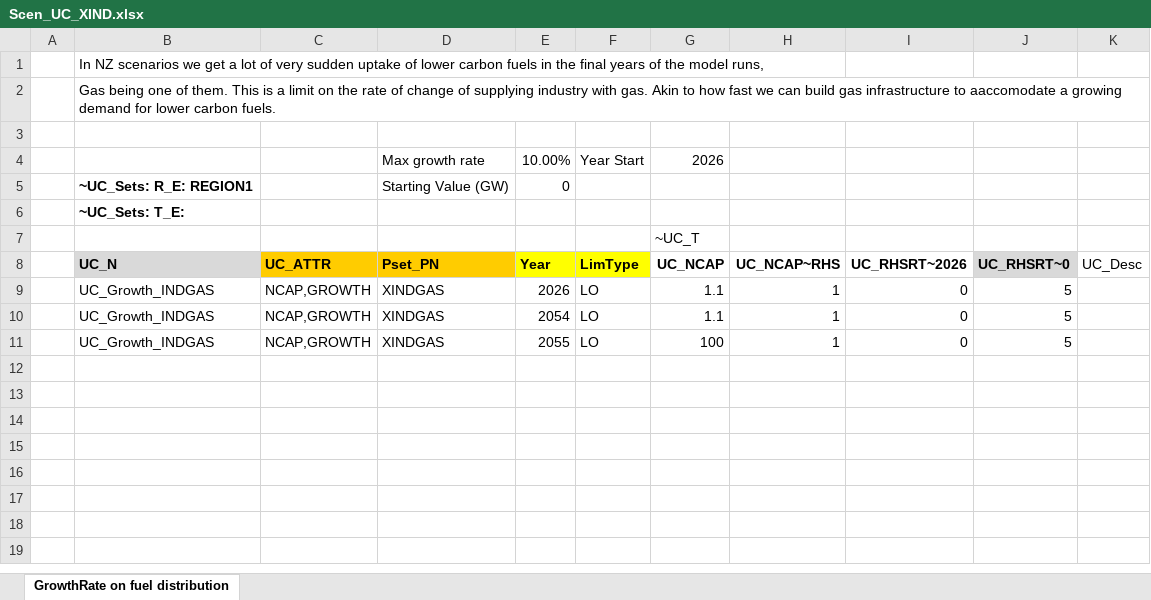
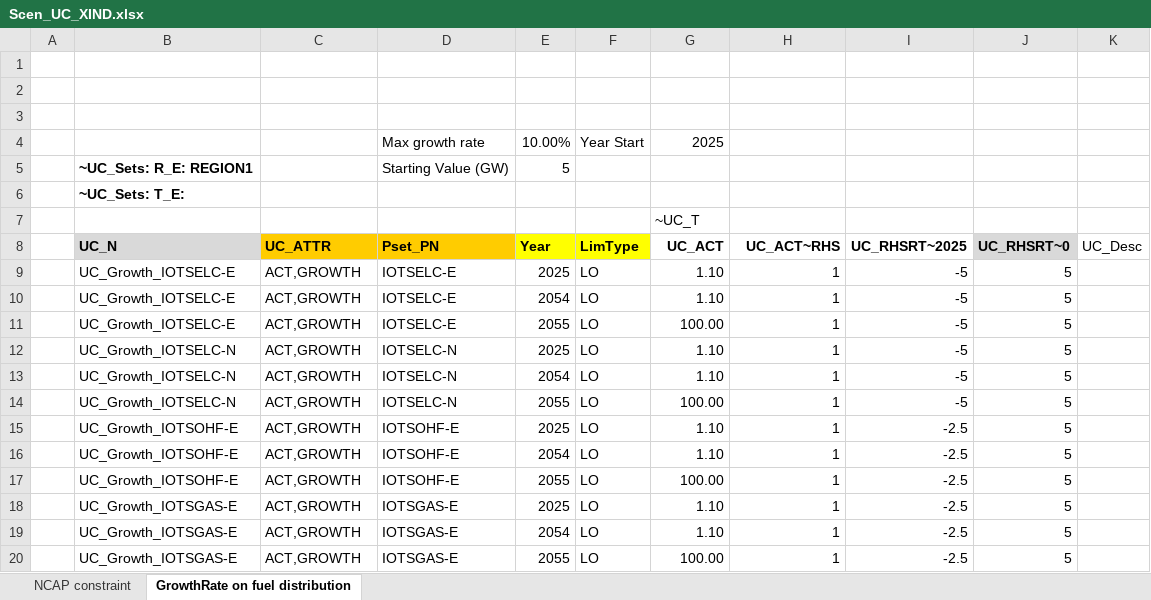
Before and after one commit to brunomerven/SATIMGE_Veda, an Excel workbook: suppxls/Scen_UC_XIND.xlsx, sheet GrowthRate on fuel distribution, drawn as a sheet; values as stored, in another font and other column widths than the file's, no borders; removed rows and columns are numbered as before the commit, all else as after; the diff names each change by its address in the sheet, - before the commit and + after, or states it on an @@ line.

Commit message:
Fixes for industry and commerce
Industry - upper shares. PLUS added growth constraint for industry other techs of HFO, ELC and GAS - these were jumping up too fast

Commerce - upper limits of shares for new other so that we dont have HFO running laptops.

```diff
--- a/suppxls/Scen_UC_XIND.xlsx (sheet GrowthRate on fuel distribution)
+++ b/suppxls/Scen_UC_XIND.xlsx (sheet GrowthRate on fuel distribution)
+sheet tab: NCAP constraint
-row 1:  | In NZ scenarios we get a lot of very sudden uptake of lower carbon fuels in the final years of the model runs,
-row 2:  | Gas being one of them. This is a limit on the rate of change of supplying industry with gas. Akin to how fast we can build gas infrastructure to aaccomodate a growing demand for lower carbon fuels.
+row 2: (empty)
+row 3: (empty)
-G4 (UC_ACT): 2026
+G4 (UC_ACT): 2025
-E5 (Year): 0
+E5 (Year): 5
-G8: UC_NCAP
+G8: UC_ACT
-H8: UC_NCAP~RHS
+H8: UC_ACT~RHS
-I8: UC_RHSRT~2026
+I8: UC_RHSRT~2025
-row 9:  | UC_Growth_INDGAS | NCAP,GROWTH | XINDGAS | 2026 | LO | 1.1 | 1 | 0 | 5
+row 9:  | UC_Growth_IOTSELC-E | ACT,GROWTH | IOTSELC-E | 2025 | LO | 1.10 | 1 | -5 | 5
+row 10:  | UC_Growth_IOTSELC-E | ACT,GROWTH | IOTSELC-E | 2054 | LO | 1.10 | 1 | -5 | 5
+row 11:  | UC_Growth_IOTSELC-E | ACT,GROWTH | IOTSELC-E | 2055 | LO | 100.00 | 1 | -5 | 5
+row 12:  | UC_Growth_IOTSELC-N | ACT,GROWTH | IOTSELC-N | 2025 | LO | 1.10 | 1 | -5 | 5
+row 13:  | UC_Growth_IOTSELC-N | ACT,GROWTH | IOTSELC-N | 2054 | LO | 1.10 | 1 | -5 | 5
+row 14:  | UC_Growth_IOTSELC-N | ACT,GROWTH | IOTSELC-N | 2055 | LO | 100.00 | 1 | -5 | 5
+row 15:  | UC_Growth_IOTSOHF-E | ACT,GROWTH | IOTSOHF-E | 2025 | LO | 1.10 | 1 | -2.5 | 5
+row 16:  | UC_Growth_IOTSOHF-E | ACT,GROWTH | IOTSOHF-E | 2054 | LO | 1.10 | 1 | -2.5 | 5
+row 17:  | UC_Growth_IOTSOHF-E | ACT,GROWTH | IOTSOHF-E | 2055 | LO | 100.00 | 1 | -2.5 | 5
+row 18:  | UC_Growth_IOTSGAS-E | ACT,GROWTH | IOTSGAS-E | 2025 | LO | 1.10 | 1 | -2.5 | 5
-B19:B20 (UC_N): UC_Growth_INDGAS
+B19:B20 (UC_N): UC_Growth_IOTSGAS-E
-C19:C20 (UC_ATTR): NCAP,GROWTH
+C19:C20 (UC_ATTR): ACT,GROWTH
-D19:D20 (Pset_PN): XINDGAS
+D19:D20 (Pset_PN): IOTSGAS-E
-G19 (UC_ACT): 1.1
+G19 (UC_ACT): 1.10
-I19:I20 (UC_RHSRT~2025): 0
+I19:I20 (UC_RHSRT~2025): -2.5
-G20 (UC_ACT): 100
+G20 (UC_ACT): 100.00
```
Also changed, not shown: vt_REGION1_IND-OTH.xlsx, 2 other files.
